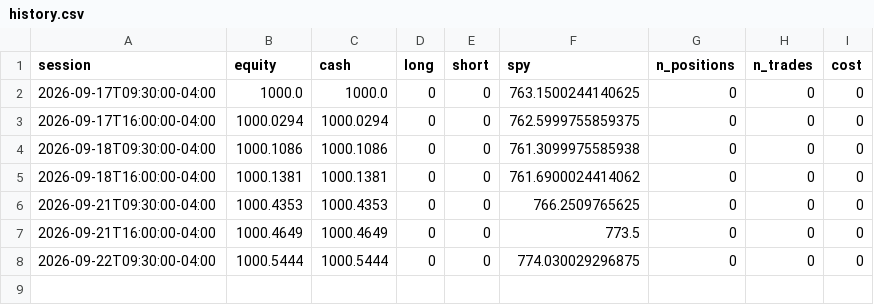
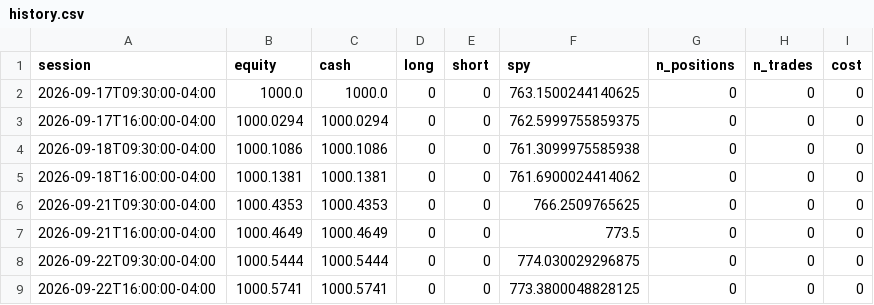
Before and after one commit to CSAyush/quantbot, a CSV file: paper_state/hf/accounts/shadow-alt/history.csv, drawn as a sheet; the diff names each change by its address in the sheet, - before the commit and + after, or states it on an @@ line.

Commit message:
paper: 2026-09-22 21:14 UTC

```diff
--- a/paper_state/hf/accounts/shadow-alt/history.csv
+++ b/paper_state/hf/accounts/shadow-alt/history.csv
+row 9: 2026-09-22T16:00:00-04:00 | 1000.5741 | 1000.5741 | 0 | 0 | 773.3800048828125 | 0 | 0 | 0
```
Also changed, not shown: paper_state/hf/accounts/shadow-wide/history.csv, paper_state/hf/history.csv, 9 other files.
